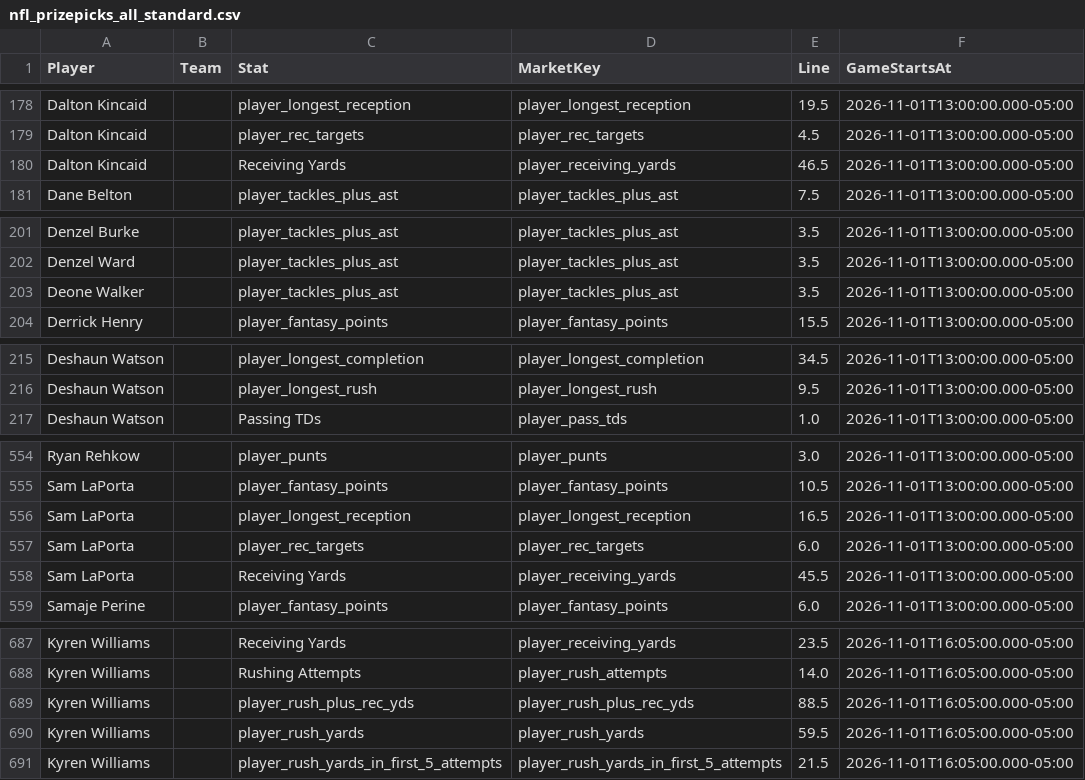
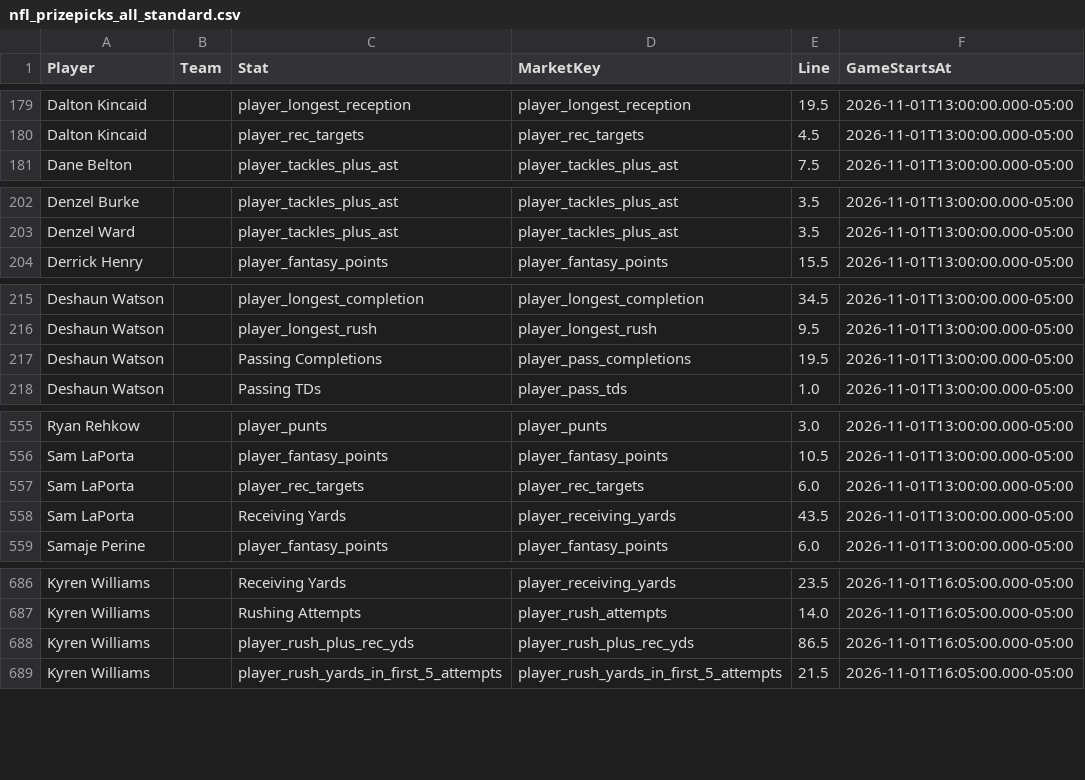
Before and after one commit to jakobabrahamson32-lgtm/courtside-edge, a CSV file: nfl_prizepicks_all_standard.csv, drawn as a sheet; only a part is shown, gaps mark what is left out; the diff covers the shown part only.

```diff
--- a/nfl_prizepicks_all_standard.csv
+++ b/nfl_prizepicks_all_standard.csv
@@ -179,3 +180,2 @@ Dalton Kincaid,,player_longest_reception,player_longest_reception,19.5,2026-11-0
 Dalton Kincaid,,player_rec_targets,player_rec_targets,4.5,2026-11-01T13:00:00.000-05:00
-Dalton Kincaid,,Receiving Yards,player_receiving_yards,46.5,2026-11-01T13:00:00.000-05:00
 Dane Belton,,player_tackles_plus_ast,player_tackles_plus_ast,7.5,2026-11-01T13:00:00.000-05:00
@@ -202,3 +203,2 @@ Denzel Burke,,player_tackles_plus_ast,player_tackles_plus_ast,3.5,2026-11-01T13:
 Denzel Ward,,player_tackles_plus_ast,player_tackles_plus_ast,3.5,2026-11-01T13:00:00.000-05:00
-Deone Walker,,player_tackles_plus_ast,player_tackles_plus_ast,3.5,2026-11-01T13:00:00.000-05:00
 Derrick Henry,,player_fantasy_points,player_fantasy_points,15.5,2026-11-01T13:00:00.000-05:00
@@ -216,2 +216,3 @@ Deshaun Watson,,player_longest_completion,player_longest_completion,34.5,2026-11
 Deshaun Watson,,player_longest_rush,player_longest_rush,9.5,2026-11-01T13:00:00.000-05:00
+Deshaun Watson,,Passing Completions,player_pass_completions,19.5,2026-11-01T13:00:00.000-05:00
 Deshaun Watson,,Passing TDs,player_pass_tds,1.0,2026-11-01T13:00:00.000-05:00
@@ -555,5 +556,4 @@ Ryan Rehkow,,player_punts,player_punts,3.0,2026-11-01T13:00:00.000-05:00
 Sam LaPorta,,player_fantasy_points,player_fantasy_points,10.5,2026-11-01T13:00:00.000-05:00
-Sam LaPorta,,player_longest_reception,player_longest_reception,16.5,2026-11-01T13:00:00.000-05:00
 Sam LaPorta,,player_rec_targets,player_rec_targets,6.0,2026-11-01T13:00:00.000-05:00
-Sam LaPorta,,Receiving Yards,player_receiving_yards,45.5,2026-11-01T13:00:00.000-05:00
+Sam LaPorta,,Receiving Yards,player_receiving_yards,43.5,2026-11-01T13:00:00.000-05:00
 Samaje Perine,,player_fantasy_points,player_fantasy_points,6.0,2026-11-01T13:00:00.000-05:00
@@ -688,4 +687,3 @@ Kyren Williams,,Receiving Yards,player_receiving_yards,23.5,2026-11-01T16:05:00.
 Kyren Williams,,Rushing Attempts,player_rush_attempts,14.0,2026-11-01T16:05:00.000-05:00
-Kyren Williams,,player_rush_plus_rec_yds,player_rush_plus_rec_yds,88.5,2026-11-01T16:05:00.000-05:00
-Kyren Williams,,player_rush_yards,player_rush_yards,59.5,2026-11-01T16:05:00.000-05:00
+Kyren Williams,,player_rush_plus_rec_yds,player_rush_plus_rec_yds,86.5,2026-11-01T16:05:00.000-05:00
 Kyren Williams,,player_rush_yards_in_first_5_attempts,player_rush_yards_in_first_5_attempts,21.5,2026-11-01T16:05:00.000-05:00
```
Also changed, not shown: 16 added rows, 8 removed rows and 3 edited cells elsewhere in this file, model_history.csv, nba_prizepicks_comparison.csv, 5 other files.
